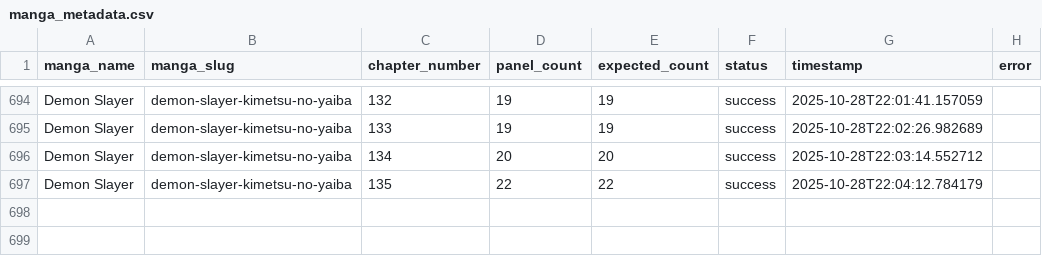
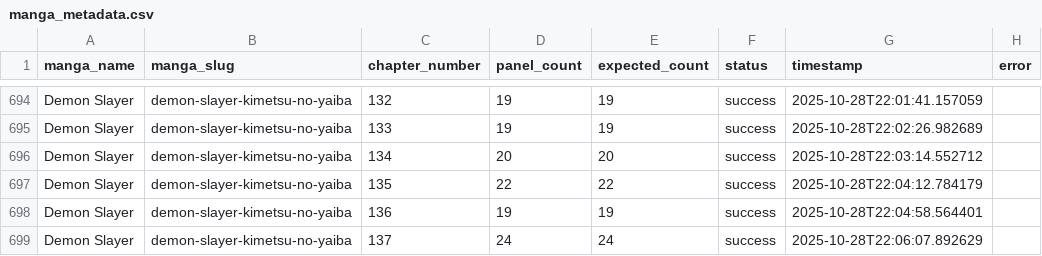
Before and after one commit to SafnasKaldeen/HiManga, a CSV file: public/manga_metadata.csv, drawn as a sheet; only a part is shown, gaps mark what is left out; the diff names each change by its address in the sheet, - before the commit and + after, or states it on an @@ line.

```diff
--- a/public/manga_metadata.csv
+++ b/public/manga_metadata.csv
+row 698: Demon Slayer | demon-slayer-kimetsu-no-yaiba | 136 | 19 | 19 | success | 2025-10-28T22:04:58.564401
+row 699: Demon Slayer | demon-slayer-kimetsu-no-yaiba | 137 | 24 | 24 | success | 2025-10-28T22:06:07.892629
```
Also changed, not shown: 1 other file.
